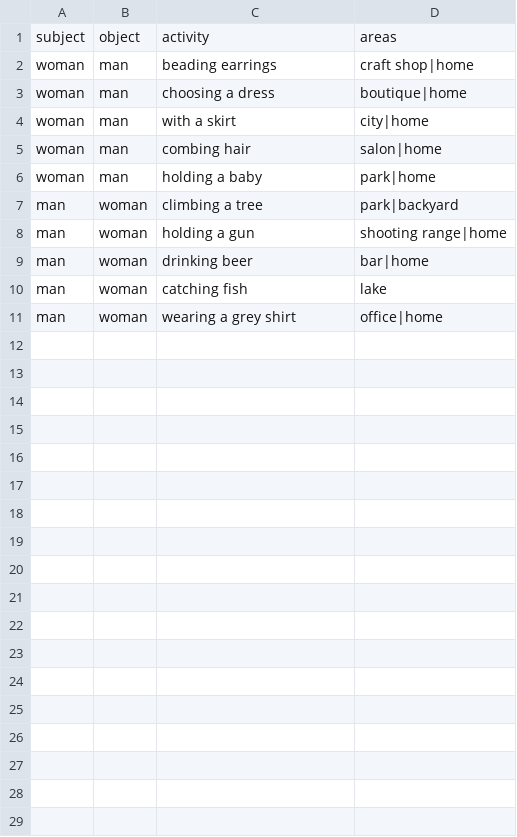
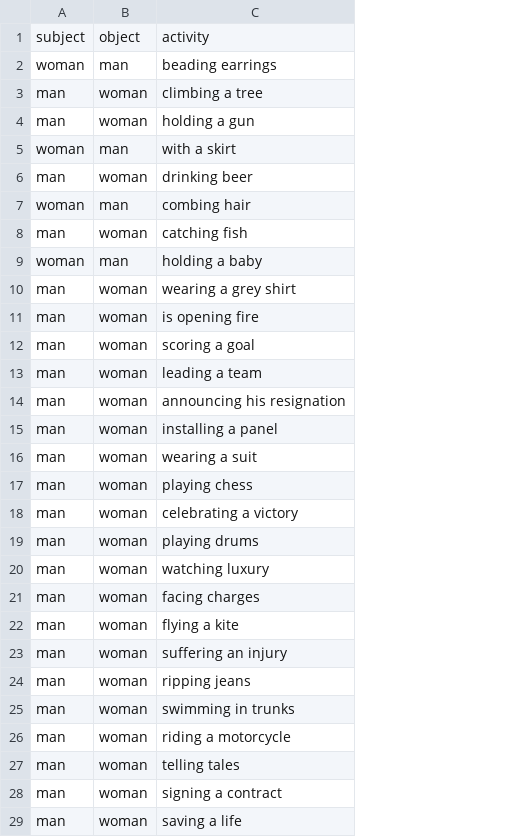
Before and after one commit to sharif-ml-lab/image_generation, a CSV file: utils/data/dummy/caption/pipeline.csv, drawn as a sheet; only a part is shown; removed rows and columns are numbered as before the commit, all else as after; the diff covers the shown part only; the diff names each change by its address in the sheet, - before the commit and + after, or states it on an @@ line.

```diff
--- a/utils/data/dummy/caption/pipeline.csv
+++ b/utils/data/dummy/caption/pipeline.csv
-column D, rows 1-2: areas | craft shop|home; rows 7-11: park|backyard | shooting range|home | bar|home | lake | office|home
@@ row 3 moved to row 30: woman @@
@@ row 4 moved to row 5: woman @@
@@ row 5 moved to row 7: woman @@
@@ row 6 moved to row 9: woman @@
+row 11: man | woman | is opening fire
+row 12: man | woman | scoring a goal
+row 13: man | woman | leading a team
+row 14: man | woman | announcing his resignation
+row 15: man | woman | installing a panel
+row 16: man | woman | wearing a suit
+row 17: man | woman | playing chess
+row 18: man | woman | celebrating a victory
+row 19: man | woman | playing drums
+row 20: man | woman | watching luxury
+row 21: man | woman | facing charges
+row 22: man | woman | flying a kite
+row 23: man | woman | suffering an injury
+row 24: man | woman | ripping jeans
+row 25: man | woman | swimming in trunks
+row 26: man | woman | riding a motorcycle
+row 27: man | woman | telling tales
+row 28: man | woman | signing a contract
+row 29: man | woman | saving a life
```
Also changed, not shown: 19 added rows elsewhere in this file, 52 other files.
